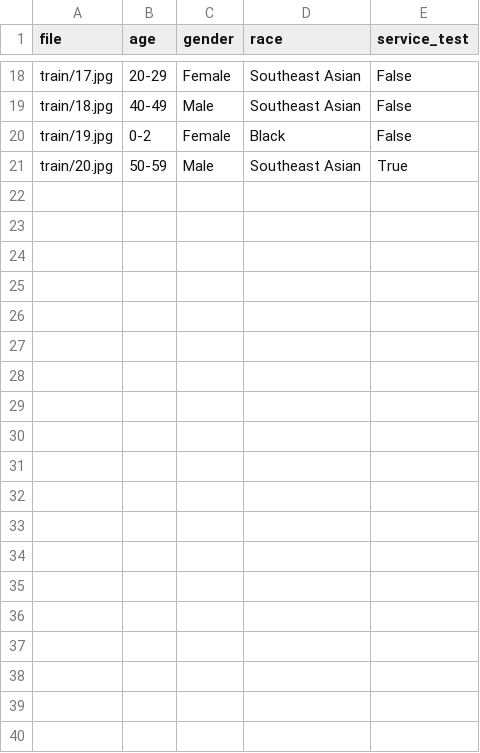
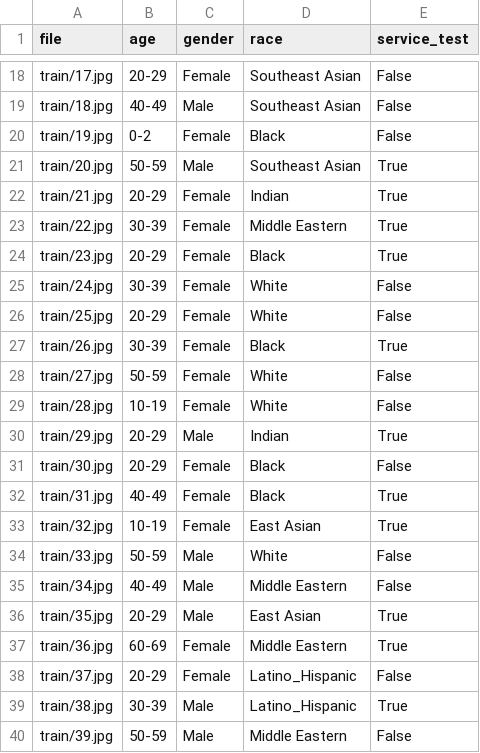
Before and after one commit to marcellozzetti/Facial-Recognition-Models-Mitigating-Bias, a CSV file: dataset/fairface_label_train-lab.csv, drawn as a sheet; only a part is shown, gaps mark what is left out; the diff covers the shown part only; the diff names each change by its address in the sheet, - before the commit and + after, or states it on an @@ line.

Commit message:
Update fairface_label_train-lab.csv

```diff
--- a/dataset/fairface_label_train-lab.csv
+++ b/dataset/fairface_label_train-lab.csv
+row 22: train/21.jpg | 20-29 | Female | Indian | True
+row 23: train/22.jpg | 30-39 | Female | Middle Eastern | True
+row 24: train/23.jpg | 20-29 | Female | Black | True
+row 25: train/24.jpg | 30-39 | Female | White | False
+row 26: train/25.jpg | 20-29 | Female | White | False
+row 27: train/26.jpg | 30-39 | Female | Black | True
+row 28: train/27.jpg | 50-59 | Female | White | False
+row 29: train/28.jpg | 10-19 | Female | White | False
+row 30: train/29.jpg | 20-29 | Male | Indian | True
+row 31: train/30.jpg | 20-29 | Female | Black | False
+row 32: train/31.jpg | 40-49 | Female | Black | True
+row 33: train/32.jpg | 10-19 | Female | East Asian | True
+row 34: train/33.jpg | 50-59 | Male | White | False
+row 35: train/34.jpg | 40-49 | Male | Middle Eastern | False
+row 36: train/35.jpg | 20-29 | Male | East Asian | True
+row 37: train/36.jpg | 60-69 | Female | Middle Eastern | True
+row 38: train/37.jpg | 20-29 | Female | Latino_Hispanic | False
+row 39: train/38.jpg | 30-39 | Male | Latino_Hispanic | True
+row 40: train/39.jpg | 50-59 | Male | Middle Eastern | False
```
Also changed, not shown: 11 added rows elsewhere in this file.
